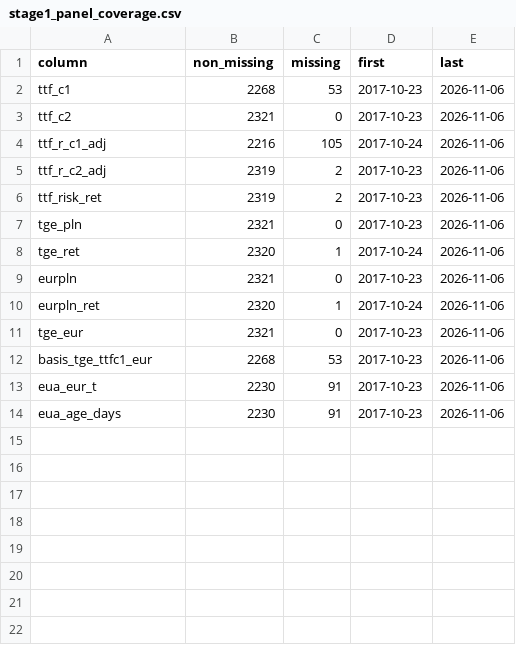
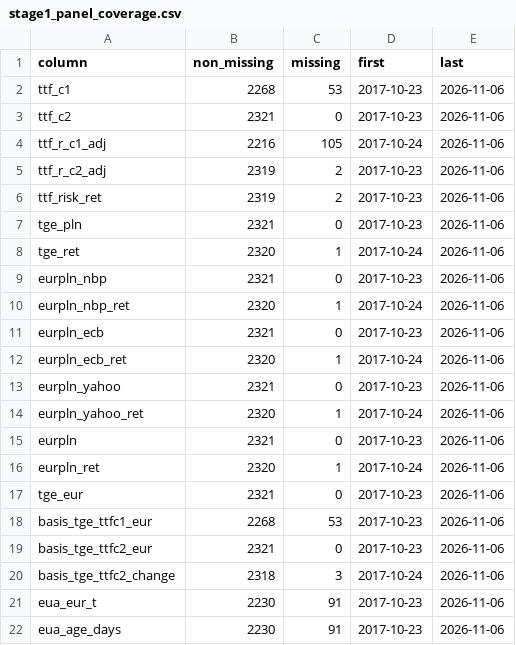
Before and after one commit to matteodegianni/pl-gas-risk-framework, a CSV file: outputs/stage1_panel_coverage.csv, drawn as a sheet.

```diff
--- a/outputs/stage1_panel_coverage.csv
+++ b/outputs/stage1_panel_coverage.csv
@@ -8,2 +8,8 @@ tge_pln,2321,0,2017-10-23,2026-11-06
 tge_ret,2320,1,2017-10-24,2026-11-06
+eurpln_nbp,2321,0,2017-10-23,2026-11-06
+eurpln_nbp_ret,2320,1,2017-10-24,2026-11-06
+eurpln_ecb,2321,0,2017-10-23,2026-11-06
+eurpln_ecb_ret,2320,1,2017-10-24,2026-11-06
+eurpln_yahoo,2321,0,2017-10-23,2026-11-06
+eurpln_yahoo_ret,2320,1,2017-10-24,2026-11-06
 eurpln,2321,0,2017-10-23,2026-11-06
@@ -12,2 +18,4 @@ tge_eur,2321,0,2017-10-23,2026-11-06
 basis_tge_ttfc1_eur,2268,53,2017-10-23,2026-11-06
+basis_tge_ttfc2_eur,2321,0,2017-10-23,2026-11-06
+basis_tge_ttfc2_change,2318,3,2017-10-24,2026-11-06
 eua_eur_t,2230,91,2017-10-23,2026-11-06
```
Also changed, not shown: outputs/data_quality_log.csv, outputs/stage1_issue_summary.csv, 22 other files.
